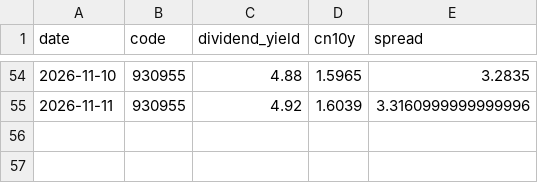
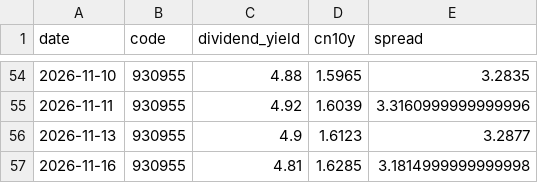
Before and after one commit to ConnieLH/etf-monitor-cloud, a CSV file: history/dividend_yield_history.csv, drawn as a sheet; only a part is shown, gaps mark what is left out.

```diff
--- a/history/dividend_yield_history.csv
+++ b/history/dividend_yield_history.csv
@@ -55 +55,3 @@ date,code,dividend_yield,cn10y,spread
 2026-11-11,930955,4.92,1.6039,3.3160999999999996
+2026-11-13,930955,4.9,1.6123,3.2877
+2026-11-16,930955,4.81,1.6285,3.1814999999999998
```
Also changed, not shown: history/daily_snapshots.csv.
